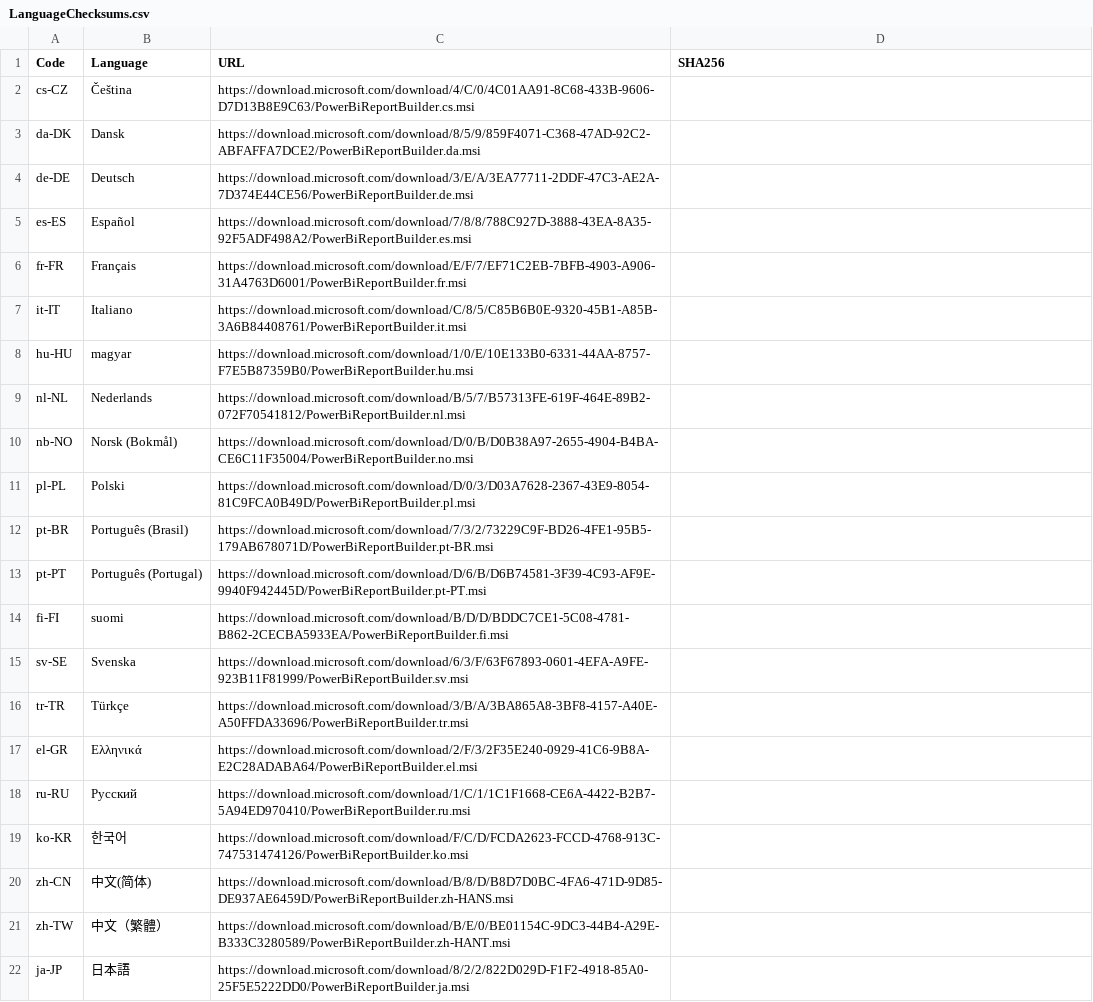
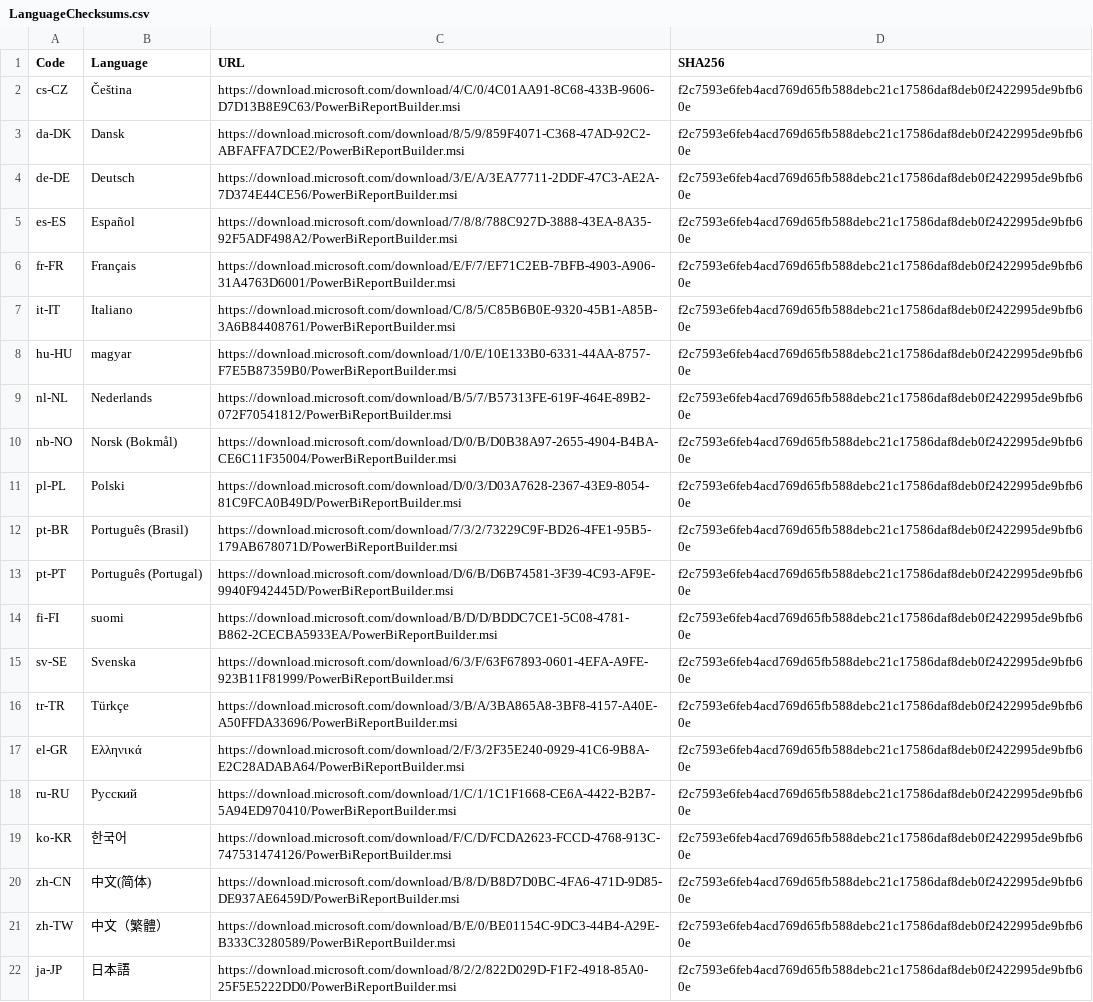
Before and after one commit to teknowledgist/Chocolatey-packages, a CSV file: automatic/powerbi-reportbuilder/tools/LanguageChecksums.csv, drawn as a sheet; the diff names each change by its address in the sheet, - before the commit and + after, or states it on an @@ line.

Commit message:
upgrade powerbi-reportbuilder to 15.7.1897.84

```diff
--- a/automatic/powerbi-reportbuilder/tools/LanguageChecksums.csv
+++ b/automatic/powerbi-reportbuilder/tools/LanguageChecksums.csv
-C2 (URL): https://download.microsoft.com/download/4/C/0/4C01AA91-8C68-433B-9606-D7D13B8E9C63/PowerBiReportBuilder.cs.msi
+C2 (URL): https://download.microsoft.com/download/4/C/0/4C01AA91-8C68-433B-9606-D7D13B8E9C63/PowerBiReportBuilder.msi
-D2:D22 (SHA256): (empty)
+D2:D22 (SHA256): f2c7593e6feb4acd769d65fb588debc21c17586daf8deb0f2422995de9bfb60e
-C3 (URL): https://download.microsoft.com/download/8/5/9/859F4071-C368-47AD-92C2-ABFAFFA7DCE2/PowerBiReportBuilder.da.msi
+C3 (URL): https://download.microsoft.com/download/8/5/9/859F4071-C368-47AD-92C2-ABFAFFA7DCE2/PowerBiReportBuilder.msi
-C4 (URL): https://download.microsoft.com/download/3/E/A/3EA77711-2DDF-47C3-AE2A-7D374E44CE56/PowerBiReportBuilder.de.msi
+C4 (URL): https://download.microsoft.com/download/3/E/A/3EA77711-2DDF-47C3-AE2A-7D374E44CE56/PowerBiReportBuilder.msi
-C5 (URL): https://download.microsoft.com/download/7/8/8/788C927D-3888-43EA-8A35-92F5ADF498A2/PowerBiReportBuilder.es.msi
+C5 (URL): https://download.microsoft.com/download/7/8/8/788C927D-3888-43EA-8A35-92F5ADF498A2/PowerBiReportBuilder.msi
-C6 (URL): https://download.microsoft.com/download/E/F/7/EF71C2EB-7BFB-4903-A906-31A4763D6001/PowerBiReportBuilder.fr.msi
+C6 (URL): https://download.microsoft.com/download/E/F/7/EF71C2EB-7BFB-4903-A906-31A4763D6001/PowerBiReportBuilder.msi
-C7 (URL): https://download.microsoft.com/download/C/8/5/C85B6B0E-9320-45B1-A85B-3A6B84408761/PowerBiReportBuilder.it.msi
+C7 (URL): https://download.microsoft.com/download/C/8/5/C85B6B0E-9320-45B1-A85B-3A6B84408761/PowerBiReportBuilder.msi
-C8 (URL): https://download.microsoft.com/download/1/0/E/10E133B0-6331-44AA-8757-F7E5B87359B0/PowerBiReportBuilder.hu.msi
+C8 (URL): https://download.microsoft.com/download/1/0/E/10E133B0-6331-44AA-8757-F7E5B87359B0/PowerBiReportBuilder.msi
-C9 (URL): https://download.microsoft.com/download/B/5/7/B57313FE-619F-464E-89B2-072F70541812/PowerBiReportBuilder.nl.msi
+C9 (URL): https://download.microsoft.com/download/B/5/7/B57313FE-619F-464E-89B2-072F70541812/PowerBiReportBuilder.msi
-C10 (URL): https://download.microsoft.com/download/D/0/B/D0B38A97-2655-4904-B4BA-CE6C11F35004/PowerBiReportBuilder.no.msi
+C10 (URL): https://download.microsoft.com/download/D/0/B/D0B38A97-2655-4904-B4BA-CE6C11F35004/PowerBiReportBuilder.msi
-C11 (URL): https://download.microsoft.com/download/D/0/3/D03A7628-2367-43E9-8054-81C9FCA0B49D/PowerBiReportBuilder.pl.msi
+C11 (URL): https://download.microsoft.com/download/D/0/3/D03A7628-2367-43E9-8054-81C9FCA0B49D/PowerBiReportBuilder.msi
-C12 (URL): https://download.microsoft.com/download/7/3/2/73229C9F-BD26-4FE1-95B5-179AB678071D/PowerBiReportBuilder.pt-BR.msi
+C12 (URL): https://download.microsoft.com/download/7/3/2/73229C9F-BD26-4FE1-95B5-179AB678071D/PowerBiReportBuilder.msi
-C13 (URL): https://download.microsoft.com/download/D/6/B/D6B74581-3F39-4C93-AF9E-9940F942445D/PowerBiReportBuilder.pt-PT.msi
+C13 (URL): https://download.microsoft.com/download/D/6/B/D6B74581-3F39-4C93-AF9E-9940F942445D/PowerBiReportBuilder.msi
-C14 (URL): https://download.microsoft.com/download/B/D/D/BDDC7CE1-5C08-4781-B862-2CECBA5933EA/PowerBiReportBuilder.fi.msi
+C14 (URL): https://download.microsoft.com/download/B/D/D/BDDC7CE1-5C08-4781-B862-2CECBA5933EA/PowerBiReportBuilder.msi
-C15 (URL): https://download.microsoft.com/download/6/3/F/63F67893-0601-4EFA-A9FE-923B11F81999/PowerBiReportBuilder.sv.msi
+C15 (URL): https://download.microsoft.com/download/6/3/F/63F67893-0601-4EFA-A9FE-923B11F81999/PowerBiReportBuilder.msi
-C16 (URL): https://download.microsoft.com/download/3/B/A/3BA865A8-3BF8-4157-A40E-A50FFDA33696/PowerBiReportBuilder.tr.msi
+C16 (URL): https://download.microsoft.com/download/3/B/A/3BA865A8-3BF8-4157-A40E-A50FFDA33696/PowerBiReportBuilder.msi
-C17 (URL): https://download.microsoft.com/download/2/F/3/2F35E240-0929-41C6-9B8A-E2C28ADABA64/PowerBiReportBuilder.el.msi
+C17 (URL): https://download.microsoft.com/download/2/F/3/2F35E240-0929-41C6-9B8A-E2C28ADABA64/PowerBiReportBuilder.msi
-C18 (URL): https://download.microsoft.com/download/1/C/1/1C1F1668-CE6A-4422-B2B7-5A94ED970410/PowerBiReportBuilder.ru.msi
+C18 (URL): https://download.microsoft.com/download/1/C/1/1C1F1668-CE6A-4422-B2B7-5A94ED970410/PowerBiReportBuilder.msi
-C19 (URL): https://download.microsoft.com/download/F/C/D/FCDA2623-FCCD-4768-913C-747531474126/PowerBiReportBuilder.ko.msi
+C19 (URL): https://download.microsoft.com/download/F/C/D/FCDA2623-FCCD-4768-913C-747531474126/PowerBiReportBuilder.msi
-C20 (URL): https://download.microsoft.com/download/B/8/D/B8D7D0BC-4FA6-471D-9D85-DE937AE6459D/PowerBiReportBuilder.zh-HANS.msi
+C20 (URL): https://download.microsoft.com/download/B/8/D/B8D7D0BC-4FA6-471D-9D85-DE937AE6459D/PowerBiReportBuilder.msi
-C21 (URL): https://download.microsoft.com/download/B/E/0/BE01154C-9DC3-44B4-A29E-B333C3280589/PowerBiReportBuilder.zh-HANT.msi
+C21 (URL): https://download.microsoft.com/download/B/E/0/BE01154C-9DC3-44B4-A29E-B333C3280589/PowerBiReportBuilder.msi
-C22 (URL): https://download.microsoft.com/download/8/2/2/822D029D-F1F2-4918-85A0-25F5E5222DD0/PowerBiReportBuilder.ja.msi
+C22 (URL): https://download.microsoft.com/download/8/2/2/822D029D-F1F2-4918-85A0-25F5E5222DD0/PowerBiReportBuilder.msi
```
Also changed, not shown: 2 other files.
